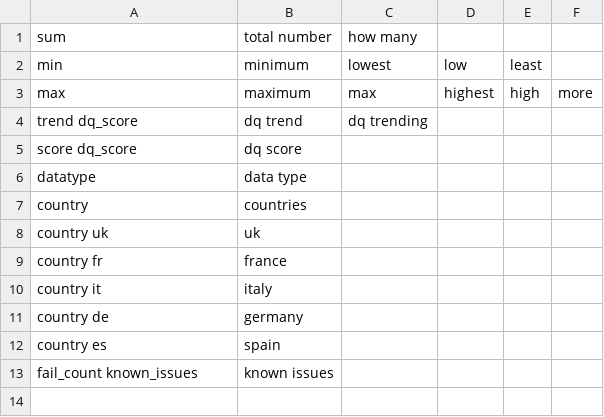
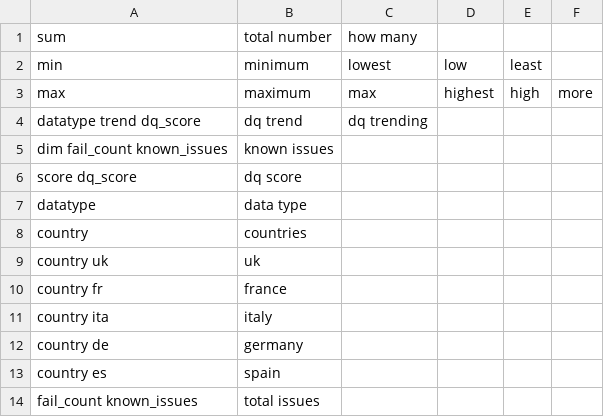
Before and after one commit to dhmodi/medical-affair-assistant, a CSV file: cognitiveSQL/alias/synonyms.csv, drawn as a sheet.

```diff
--- a/cognitiveSQL/alias/synonyms.csv
+++ b/cognitiveSQL/alias/synonyms.csv
@@ -3,3 +3,4 @@ min,minimum,lowest,low,least
 max,maximum,max,highest,high,more
-trend dq_score,dq trend,dq trending
+datatype trend dq_score,dq trend,dq trending
+dim fail_count known_issues,known issues
 score dq_score,dq score
@@ -9,5 +10,5 @@ country uk,uk
 country fr,france
-country it,italy
+country ita,italy
 country de,germany
 country es,spain
-fail_count known_issues,known issues
+fail_count known_issues,total issues
```
Also changed, not shown: 4 other files.
